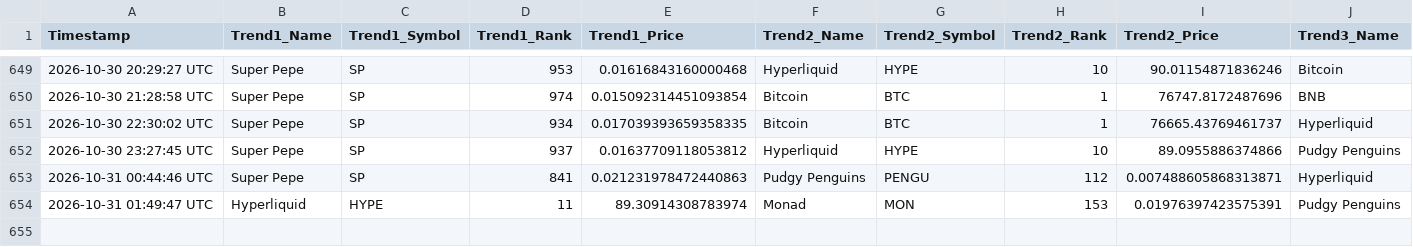
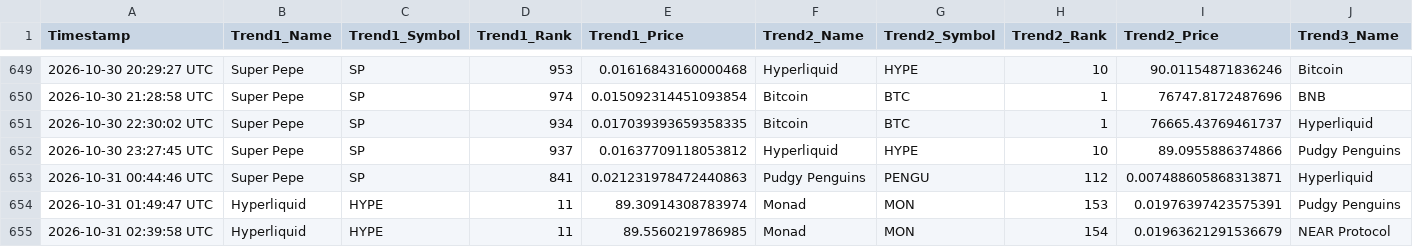
Before and after one commit to ezio-prog/crypto-data-grid, a CSV file: crypto_data_feed.csv, drawn as a sheet; only a part is shown, gaps mark what is left out; rows hold the shown columns only; the diff names each change by its address in the sheet, - before the commit and + after, or states it on an @@ line.

Commit message:
Automated update: Logged data string [skip ci]

```diff
--- a/crypto_data_feed.csv
+++ b/crypto_data_feed.csv
+row 655: 2026-10-31 02:39:58 UTC | Hyperliquid | HYPE | 11 | 89.5560219786985 | Monad | MON | 154 | 0.01963621291536679 | NEAR Protocol
```
